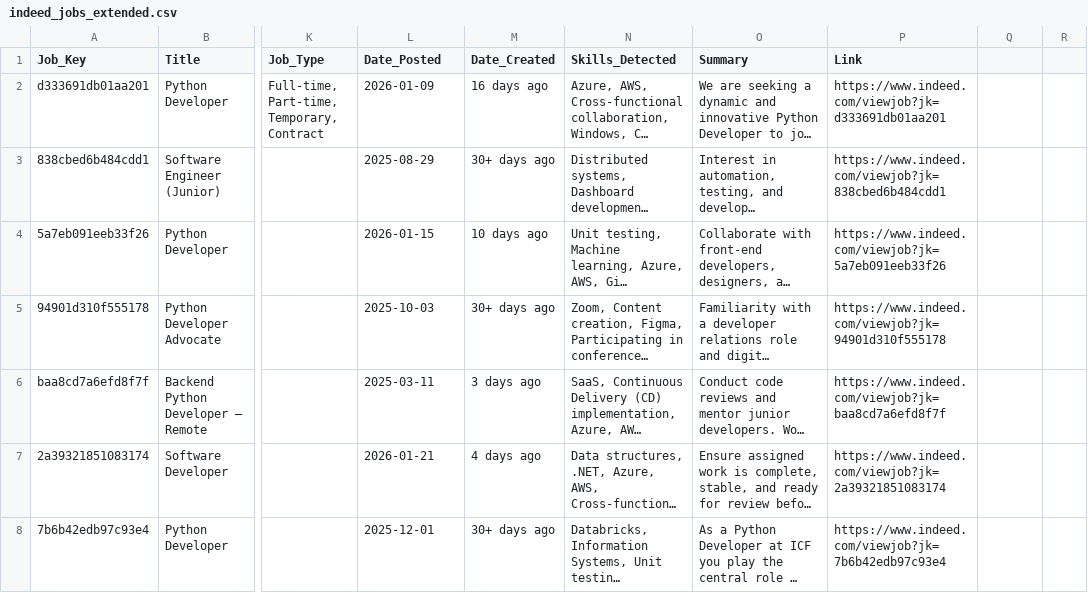
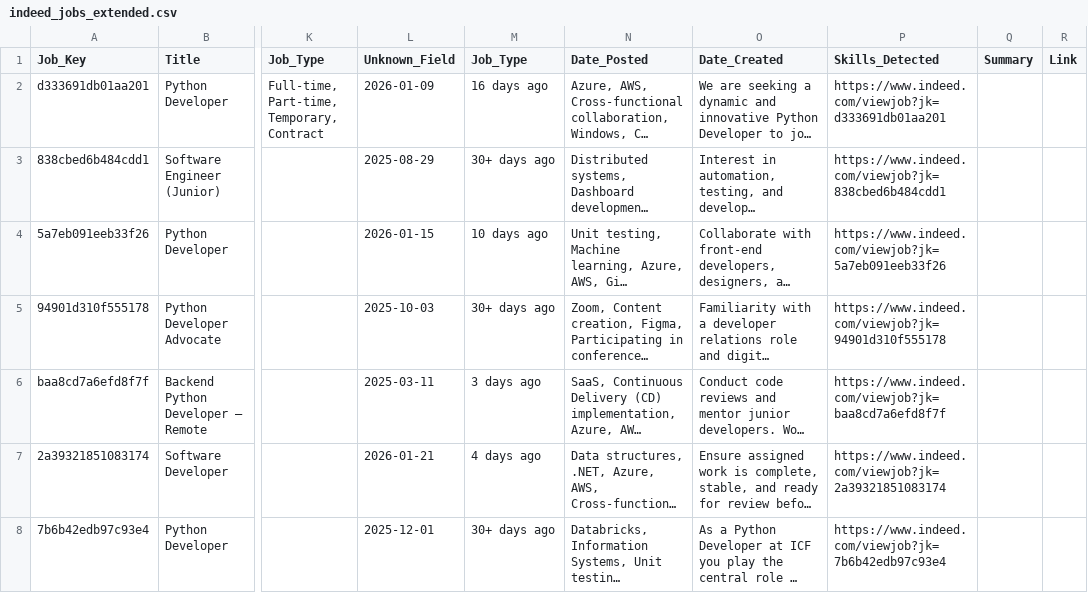
Before and after one commit to Paurakh977/Web-Scraping, a CSV file: indeed_jobs_extended.csv, drawn as a sheet; only a part is shown, gaps mark what is left out; long unchanged cells end in …; the diff names each change by its address in the sheet, - before the commit and + after, or states it on an @@ line.

Commit message:
fixed corrupted fileds

```diff
--- a/indeed_jobs_extended.csv
+++ b/indeed_jobs_extended.csv
-L1: Date_Posted
+L1: Unknown_Field
-M1: Date_Created
+M1: Job_Type
-N1: Skills_Detected
+N1: Date_Posted
-O1: Summary
+O1: Date_Created
-P1: Link
+P1: Skills_Detected
-Q1: (empty)
+Q1: Summary
-R1: (empty)
+R1: Link
```
